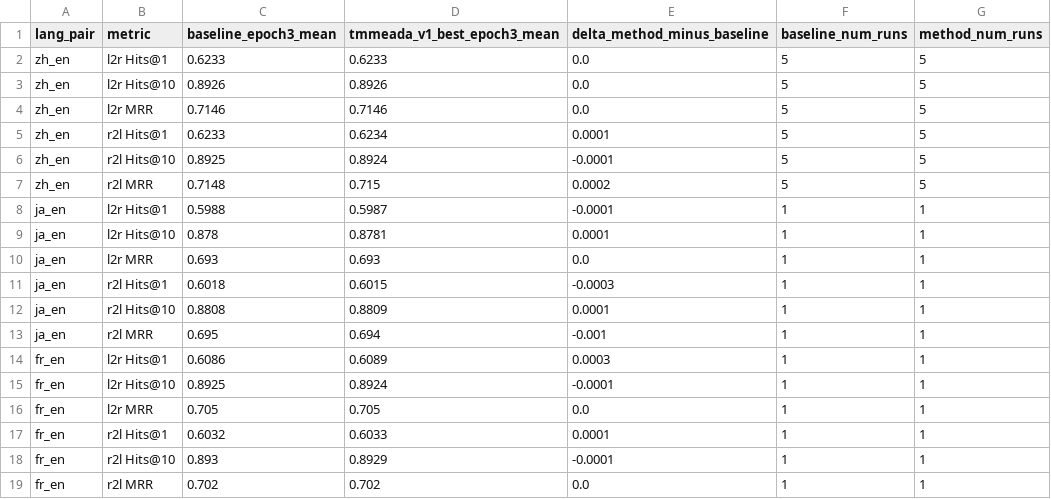
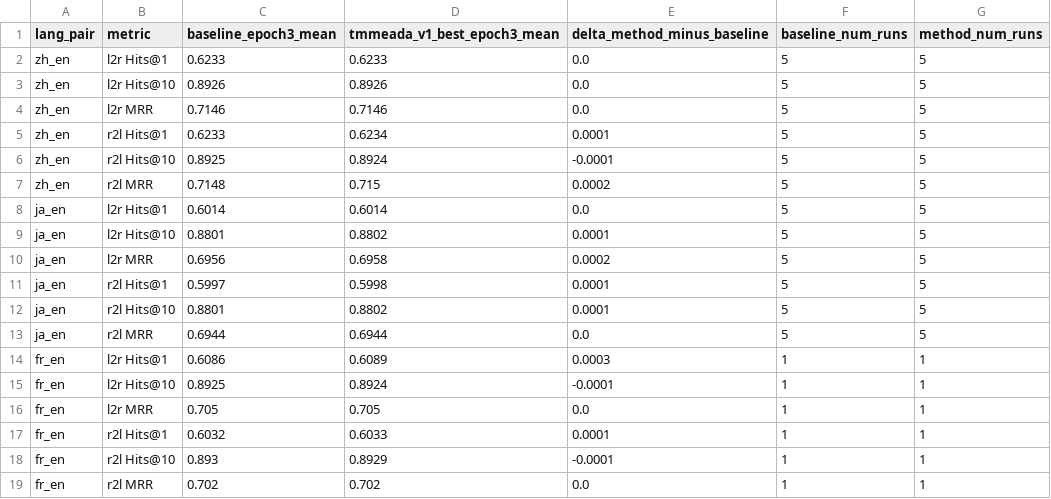
Before and after one commit to Knightzheng/GP-MMEA-TL, a CSV file: reports/epoch3_compare_dbp15k.csv, drawn as a sheet.

```diff
--- a/reports/epoch3_compare_dbp15k.csv
+++ b/reports/epoch3_compare_dbp15k.csv
@@ -7,8 +7,8 @@ zh_en,r2l Hits@10,0.8925,0.8924,-0.0001,5,5
 zh_en,r2l MRR,0.7148,0.715,0.0002,5,5
-ja_en,l2r Hits@1,0.5988,0.5987,-0.0001,1,1
-ja_en,l2r Hits@10,0.878,0.8781,0.0001,1,1
-ja_en,l2r MRR,0.693,0.693,0.0,1,1
-ja_en,r2l Hits@1,0.6018,0.6015,-0.0003,1,1
-ja_en,r2l Hits@10,0.8808,0.8809,0.0001,1,1
-ja_en,r2l MRR,0.695,0.694,-0.001,1,1
+ja_en,l2r Hits@1,0.6014,0.6014,0.0,5,5
+ja_en,l2r Hits@10,0.8801,0.8802,0.0001,5,5
+ja_en,l2r MRR,0.6956,0.6958,0.0002,5,5
+ja_en,r2l Hits@1,0.5997,0.5998,0.0001,5,5
+ja_en,r2l Hits@10,0.8801,0.8802,0.0001,5,5
+ja_en,r2l MRR,0.6944,0.6944,0.0,5,5
 fr_en,l2r Hits@1,0.6086,0.6089,0.0003,1,1
```
Also changed, not shown: reports/baseline_epoch3_results_mean_std.csv, reports/baseline_epoch3_results_summary.csv, 36 other files.
